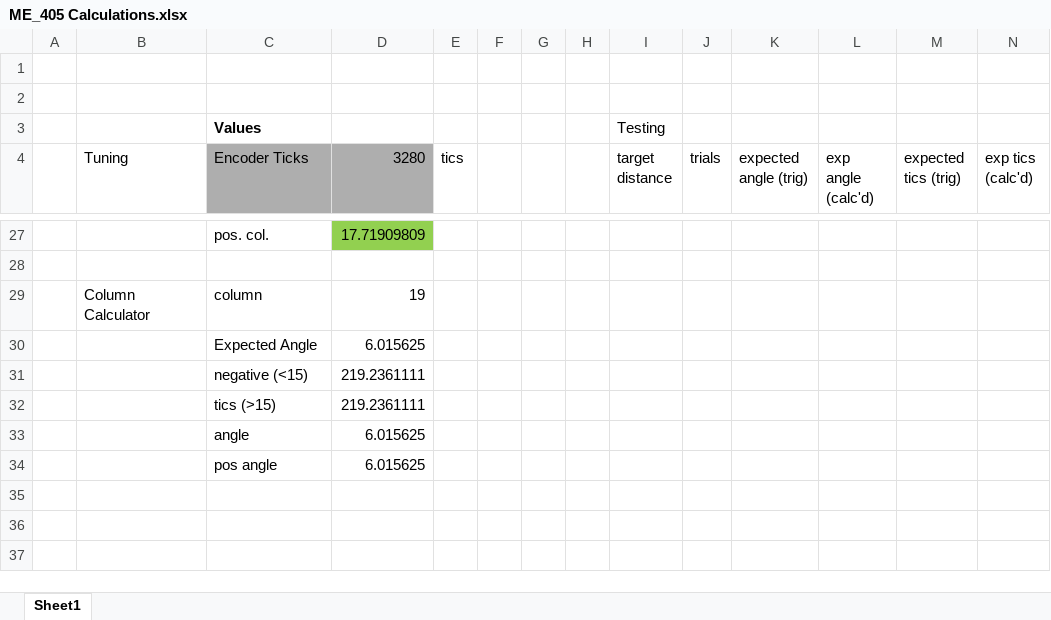
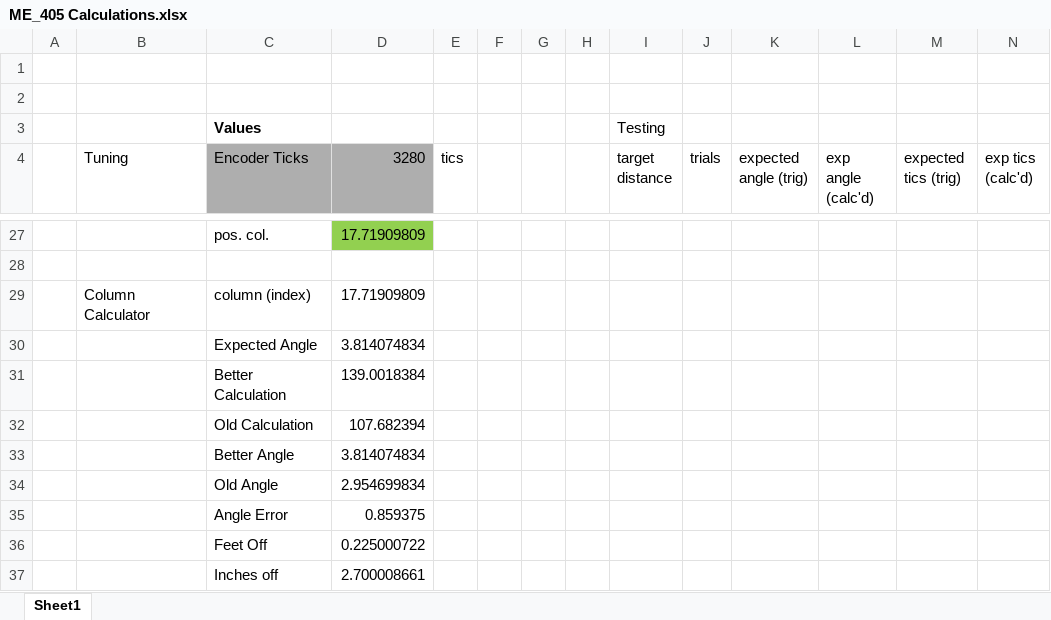
Before and after one commit to muldy7/Term-Project, an Excel workbook: ME_405 Calculations.xlsx, sheet Sheet1, drawn as a sheet; only a part is shown, gaps mark what is left out; values as stored, in another font and other column widths than the file's, no borders; removed rows and columns are numbered as before the commit, all else as after; rows hold the shown columns only; the diff names each change by its address in the sheet, - before the commit and + after, or states it on an @@ line.

```diff
--- a/ME_405 Calculations.xlsx (sheet Sheet1)
+++ b/ME_405 Calculations.xlsx (sheet Sheet1)
-row 29:  | Column Calculator | column | 19
+row 29:  | Column Calculator | column (index) | 17.71909809
-D30 (3280): 6.015625
+D30 (3280): 3.814074834
-row 31:  |  | negative (<15) | 219.2361111
-row 32:  |  | tics (>15) | 219.2361111
-row 33:  |  | angle | 6.015625
-row 34:  |  | pos angle | 6.015625
+row 31:  |  | Better Calculation | 139.0018384
+row 32:  |  | Old Calculation | 107.682394
+row 33:  |  | Better Angle | 3.814074834
+row 34:  |  | Old Angle | 2.954699834
+row 35:  |  | Angle Error | 0.859375
+row 36:  |  | Feet Off | 0.225000722
+row 37:  |  | Inches off | 2.700008661
```
Also changed, not shown: 6 other files.
